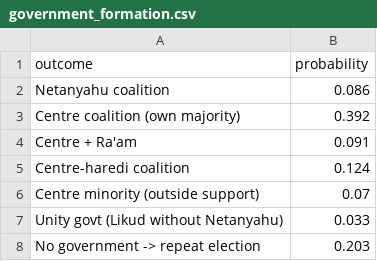
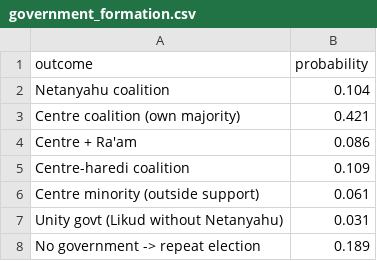
Before and after one commit to idoherling/2026_Election_Model, a CSV file: data/processed/government_formation.csv, drawn as a sheet.

```diff
--- a/data/processed/government_formation.csv
+++ b/data/processed/government_formation.csv
@@ -1,8 +1,8 @@
 outcome,probability
-Netanyahu coalition,0.086
-Centre coalition (own majority),0.392
-Centre + Ra'am,0.091
-Centre-haredi coalition,0.124
-Centre minority (outside support),0.07
-Unity govt (Likud without Netanyahu),0.033
-No government -> repeat election,0.203
+Netanyahu coalition,0.104
+Centre coalition (own majority),0.421
+Centre + Ra'am,0.086
+Centre-haredi coalition,0.109
+Centre minority (outside support),0.061
+Unity govt (Likud without Netanyahu),0.031
+No government -> repeat election,0.189
```
Also changed, not shown: data/processed/bayes_forecast_2026.csv, data/processed/government_sensitivity.csv, 6 other files.
